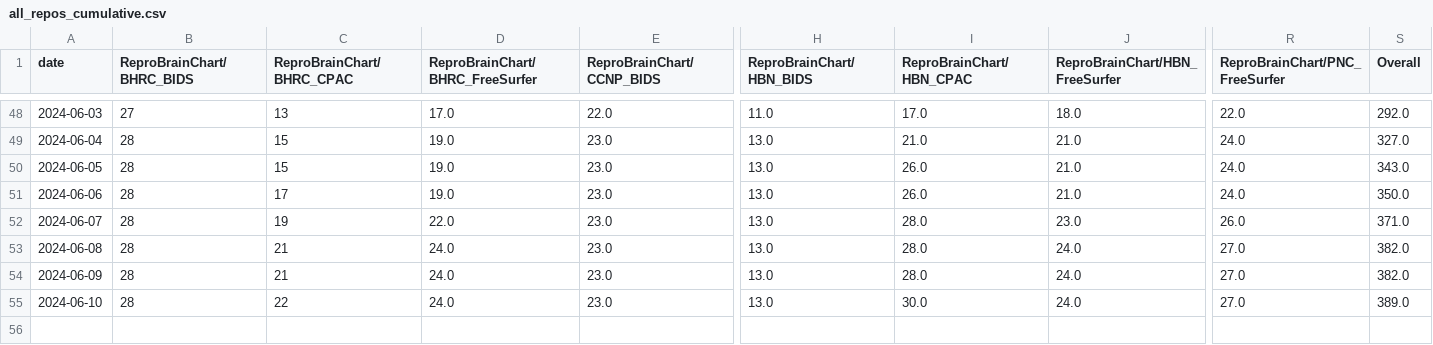
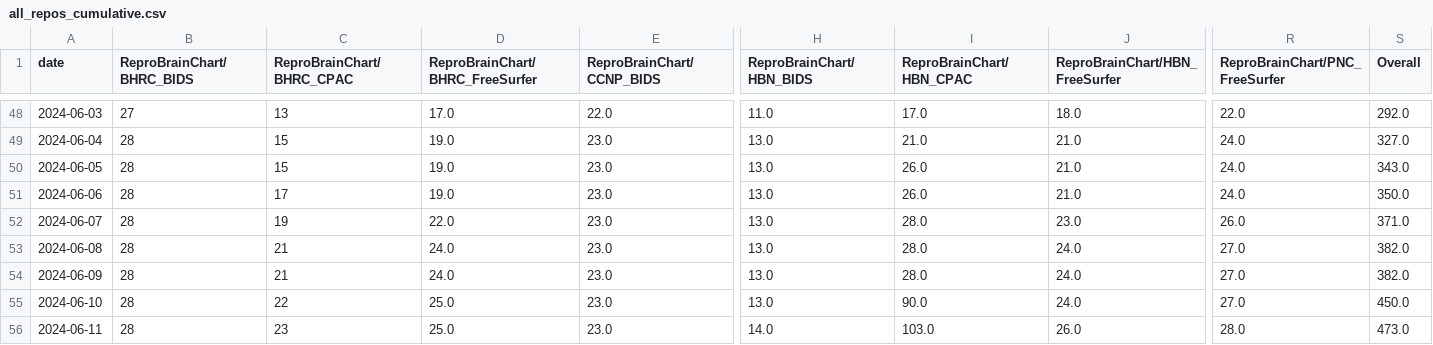
Before and after one commit to tsalo/ReproBrainChart.github.io, a CSV file: _data/clone-tracking/cumulative/all_repos_cumulative.csv, drawn as a sheet; only a part is shown, gaps mark what is left out; rows hold the shown columns only; the diff names each change by its address in the sheet, - before the commit and + after, or states it on an @@ line.

```diff
--- a/_data/clone-tracking/cumulative/all_repos_cumulative.csv
+++ b/_data/clone-tracking/cumulative/all_repos_cumulative.csv
-D55 (ReproBrainChart/BHRC_FreeSurfer): 24.0
+D55 (ReproBrainChart/BHRC_FreeSurfer): 25.0
-I55 (ReproBrainChart/HBN_CPAC): 30.0
+I55 (ReproBrainChart/HBN_CPAC): 90.0
-S55 (Overall): 389.0
+S55 (Overall): 450.0
+row 56: 2024-06-11 | 28 | 23 | 25.0 | 23.0 | 14.0 | 103.0 | 26.0 | 28.0 | 473.0
```
Also changed, not shown: _data/clone-tracking/cumulative/ReproBrainChart_HBN_CPAC_cum_clones.csv, _data/clone-tracking/cumulative/ReproBrainChart_PACCT_BIDS_cum_clones.csv, 32 other files.
